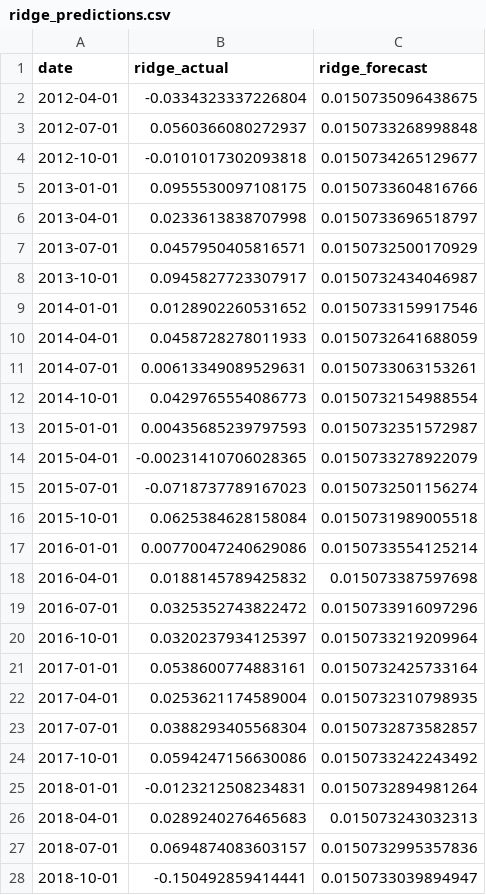
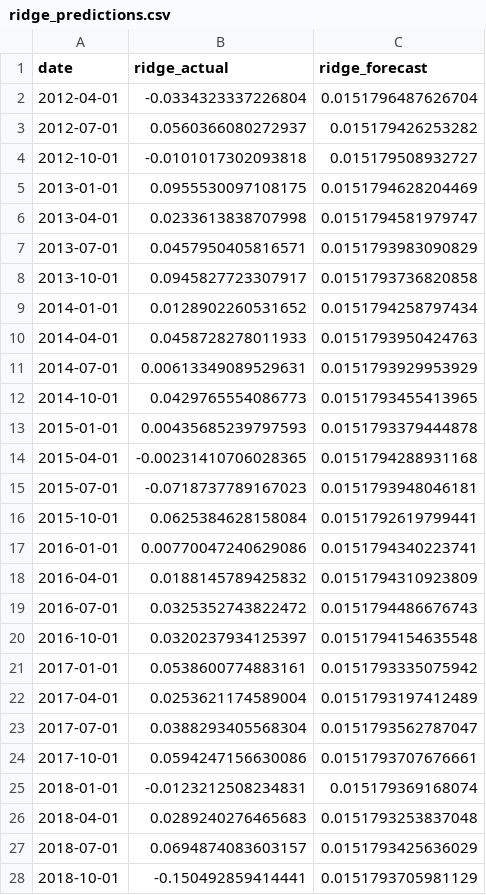
Before and after one commit to mnadhifh/EC4308_SP500, a CSV file: data/ridge_predictions.csv, drawn as a sheet; only a part is shown; the diff covers the shown part only.

```diff
--- a/data/ridge_predictions.csv
+++ b/data/ridge_predictions.csv
@@ -1,28 +1,28 @@
 "date","ridge_actual","ridge_forecast"
-2012-04-01,-0.0334323337226804,0.0150735096438675
-2012-07-01,0.0560366080272937,0.0150733268998848
-2012-10-01,-0.0101017302093818,0.0150734265129677
-2013-01-01,0.0955530097108175,0.0150733604816766
-2013-04-01,0.0233613838707998,0.0150733696518797
-2013-07-01,0.0457950405816571,0.0150732500170929
-2013-10-01,0.0945827723307917,0.0150732434046987
-2014-01-01,0.0128902260531652,0.0150733159917546
-2014-04-01,0.0458728278011933,0.0150732641688059
-2014-07-01,0.00613349089529631,0.0150733063153261
-2014-10-01,0.0429765554086773,0.0150732154988554
-2015-01-01,0.00435685239797593,0.0150732351572987
-2015-04-01,-0.00231410706028365,0.0150733278922079
-2015-07-01,-0.0718737789167023,0.0150732501156274
-2015-10-01,0.0625384628158084,0.0150731989005518
-2016-01-01,0.00770047240629086,0.0150733554125214
-2016-04-01,0.0188145789425832,0.015073387597698
-2016-07-01,0.0325352743822472,0.0150733916097296
-2016-10-01,0.0320237934125397,0.0150733219209964
-2017-01-01,0.0538600774883161,0.0150732425733164
-2017-04-01,0.0253621174589004,0.0150732310798935
-2017-07-01,0.0388293405568304,0.0150732873582857
-2017-10-01,0.0594247156630086,0.0150733242243492
-2018-01-01,-0.0123212508234831,0.0150732894981264
-2018-04-01,0.0289240276465683,0.015073243032313
-2018-07-01,0.0694874083603157,0.0150732995357836
-2018-10-01,-0.150492859414441,0.0150733039894947
+2012-04-01,-0.0334323337226804,0.0151796487626704
+2012-07-01,0.0560366080272937,0.015179426253282
+2012-10-01,-0.0101017302093818,0.015179508932727
+2013-01-01,0.0955530097108175,0.0151794628204469
+2013-04-01,0.0233613838707998,0.0151794581979747
+2013-07-01,0.0457950405816571,0.0151793983090829
+2013-10-01,0.0945827723307917,0.0151793736820858
+2014-01-01,0.0128902260531652,0.0151794258797434
+2014-04-01,0.0458728278011933,0.0151793950424763
+2014-07-01,0.00613349089529631,0.0151793929953929
+2014-10-01,0.0429765554086773,0.0151793455413965
+2015-01-01,0.00435685239797593,0.0151793379444878
+2015-04-01,-0.00231410706028365,0.0151794288931168
+2015-07-01,-0.0718737789167023,0.0151793948046181
+2015-10-01,0.0625384628158084,0.0151792619799441
+2016-01-01,0.00770047240629086,0.0151794340223741
+2016-04-01,0.0188145789425832,0.0151794310923809
+2016-07-01,0.0325352743822472,0.0151794486676743
+2016-10-01,0.0320237934125397,0.0151794154635548
+2017-01-01,0.0538600774883161,0.0151793335075942
+2017-04-01,0.0253621174589004,0.0151793197412489
+2017-07-01,0.0388293405568304,0.0151793562787047
+2017-10-01,0.0594247156630086,0.0151793707676661
+2018-01-01,-0.0123212508234831,0.015179369168074
+2018-04-01,0.0289240276465683,0.0151793253837048
+2018-07-01,0.0694874083603157,0.0151793425636029
+2018-10-01,-0.150492859414441,0.0151793705981129
```
Also changed, not shown: 24 edited cells elsewhere in this file, data/lasso_bic_table.csv, 10 other files.
